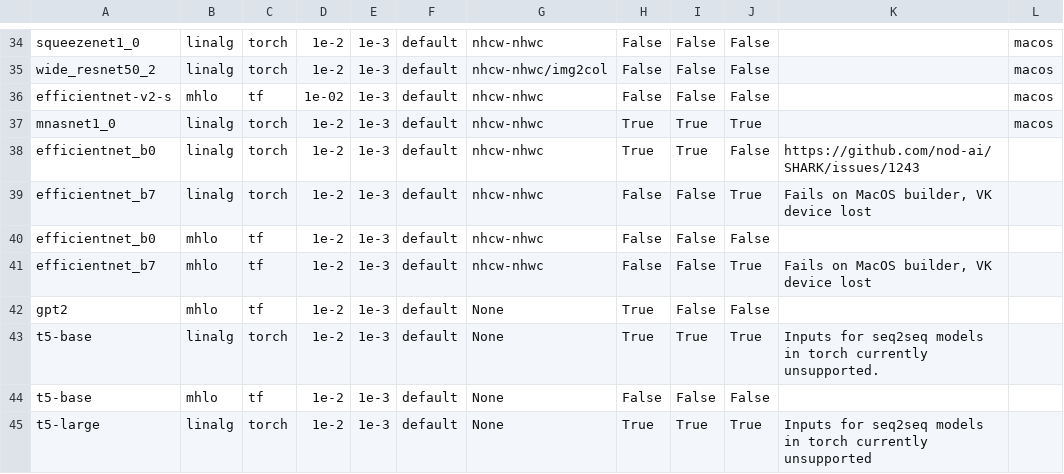
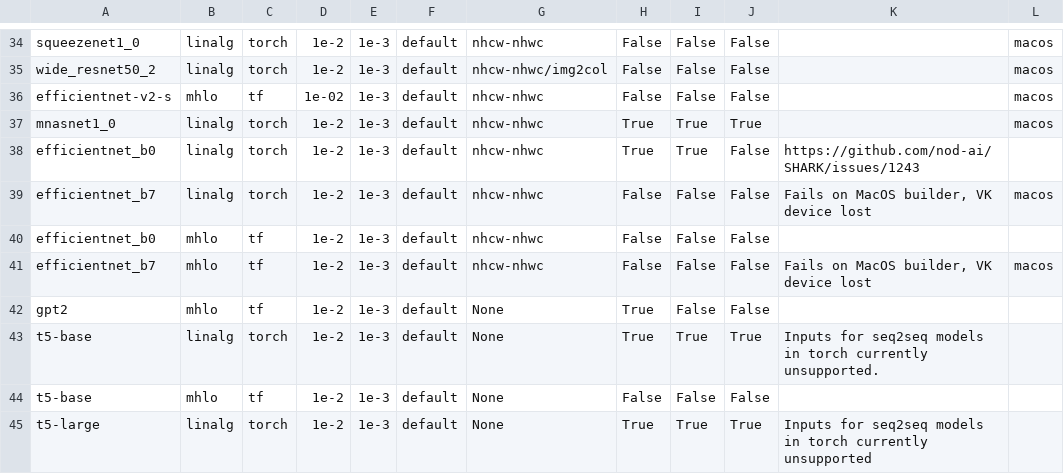
Before and after one commit to nod-ai/SHARK-Studio, a CSV file: tank/all_models.csv, drawn as a sheet; only a part is shown, gaps mark what is left out.

Commit message:
Update all_models.csv

```diff
--- a/tank/all_models.csv
+++ b/tank/all_models.csv
@@ -38,5 +38,5 @@ mnasnet1_0,linalg,torch,1e-2,1e-3,default,nhcw-nhwc,True,True,True,"","macos"
 efficientnet_b0,linalg,torch,1e-2,1e-3,default,nhcw-nhwc,True,True,False,"https://github.com/nod-ai/SHARK/issues/1243",""
-efficientnet_b7,linalg,torch,1e-2,1e-3,default,nhcw-nhwc,False,False,True,"Fails on MacOS builder, VK device lost",""
+efficientnet_b7,linalg,torch,1e-2,1e-3,default,nhcw-nhwc,False,False,False,"Fails on MacOS builder, VK device lost","macos"
 efficientnet_b0,mhlo,tf,1e-2,1e-3,default,nhcw-nhwc,False,False,False,"",""
-efficientnet_b7,mhlo,tf,1e-2,1e-3,default,nhcw-nhwc,False,False,True,"Fails on MacOS builder, VK device lost",""
+efficientnet_b7,mhlo,tf,1e-2,1e-3,default,nhcw-nhwc,False,False,False,"Fails on MacOS builder, VK device lost","macos"
 gpt2,mhlo,tf,1e-2,1e-3,default,None,True,False,False,"",""
```
